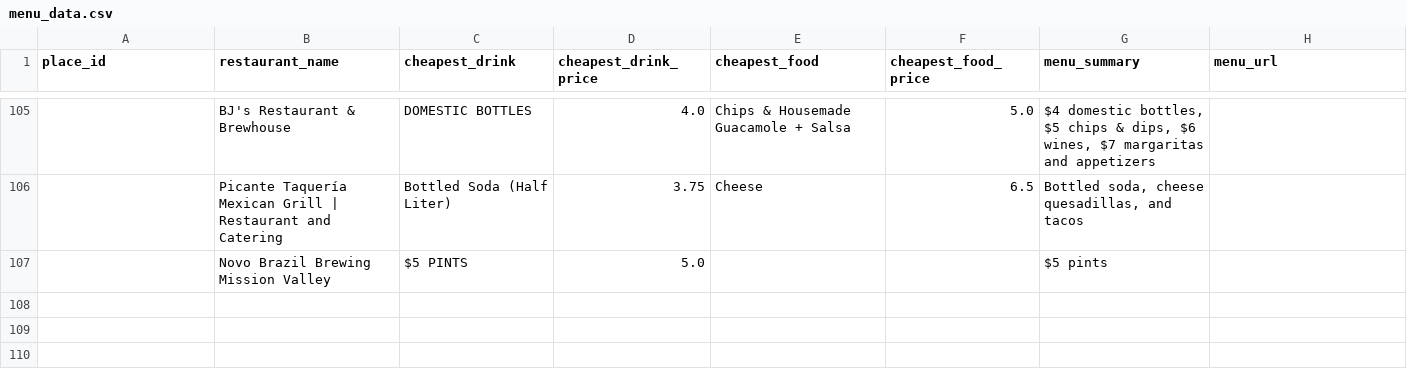
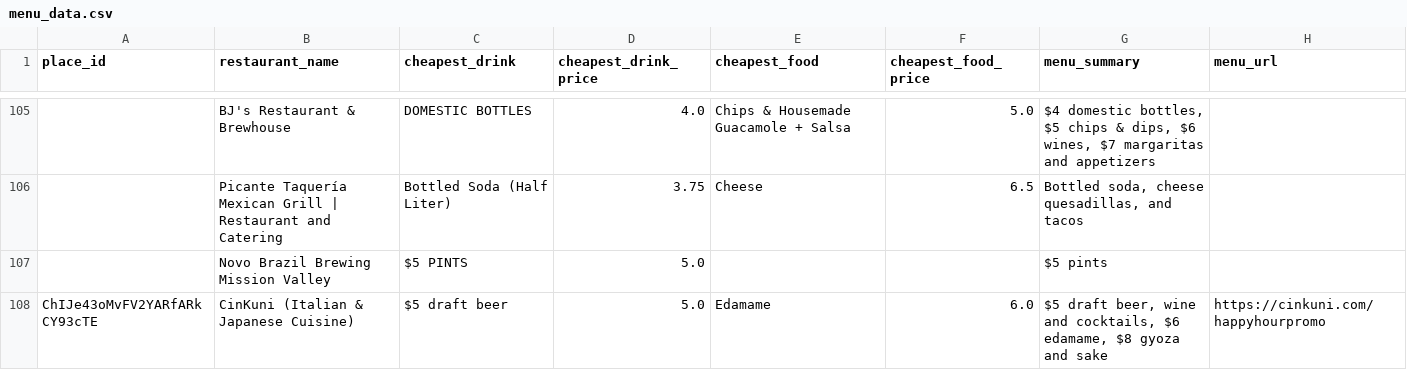
Before and after one commit to ruslanosipov/sandiegohours, a CSV file: public/menu_data.csv, drawn as a sheet; only a part is shown, gaps mark what is left out; the diff names each change by its address in the sheet, - before the commit and + after, or states it on an @@ line.

```diff
--- a/public/menu_data.csv
+++ b/public/menu_data.csv
+row 108: ChIJe43oMvFV2YARfARkCY93cTE | CinKuni (Italian & Japanese Cuisine) | $5 draft beer | 5.0 | Edamame | 6.0 | $5 draft beer, wine and cocktails, $6 edamame, $8 gyoza and sake | https://cinkuni.com/happyhourpromo
```
Also changed, not shown: 3 other files.
